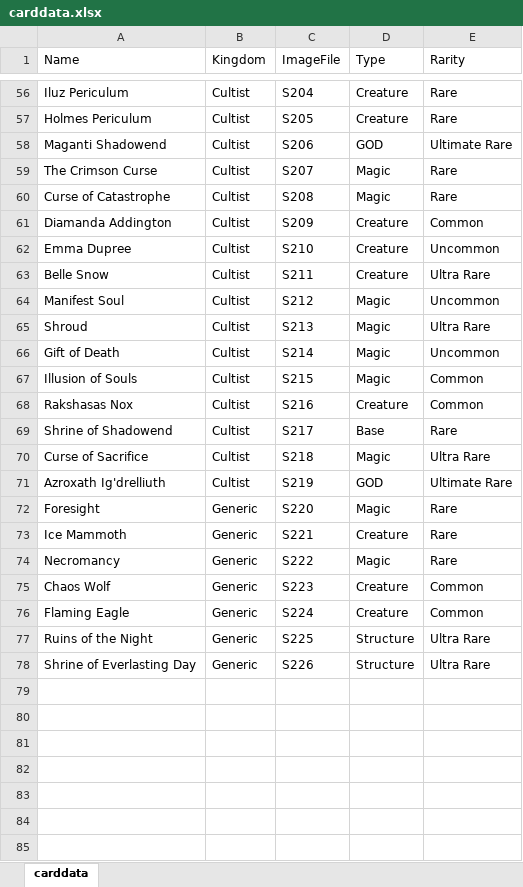
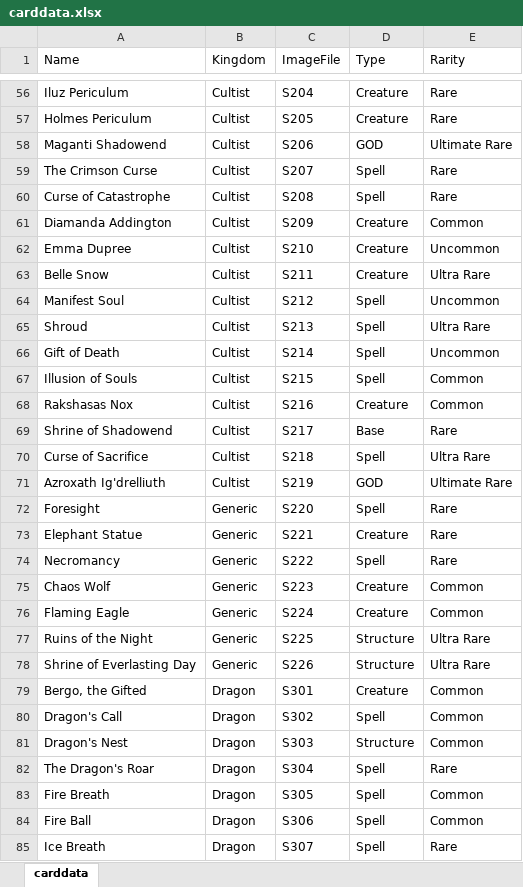
Before and after one commit to dragonight01/earl, an Excel workbook: sets/carddata.xlsx, sheet carddata, drawn as a sheet; only a part is shown, gaps mark what is left out; values as stored, in another font and other column widths than the file's, no borders; the diff covers the shown part only; the diff names each change by its address in the sheet, - before the commit and + after, or states it on an @@ line.

Commit message:
Added Dragon and Dream Cards
Apparently Dragon's weren't in the last push, so they are now. Added Dream Kingdom.

```diff
--- a/sets/carddata.xlsx (sheet carddata)
+++ b/sets/carddata.xlsx (sheet carddata)
-D59:D60 (Type): Magic
+D59:D60 (Type): Spell
-D64:D67 (Type): Magic
+D64:D67 (Type): Spell
-D70 (Type): Magic
+D70 (Type): Spell
-D72 (Type): Magic
+D72 (Type): Spell
-A73 (Name): Ice Mammoth
+A73 (Name): Elephant Statue
-D74 (Type): Magic
+D74 (Type): Spell
+row 79: Bergo, the Gifted | Dragon | S301 | Creature | Common
+row 80: Dragon's Call | Dragon | S302 | Spell | Common
+row 81: Dragon's Nest | Dragon | S303 | Structure | Common
+row 82: The Dragon's Roar | Dragon | S304 | Spell | Rare
+row 83: Fire Breath | Dragon | S305 | Spell | Common
+row 84: Fire Ball | Dragon | S306 | Spell | Common
+row 85: Ice Breath | Dragon | S307 | Spell | Rare
```
Also changed, not shown: 8 added rows and 13 edited cells elsewhere in this sheet, 34 other files.
